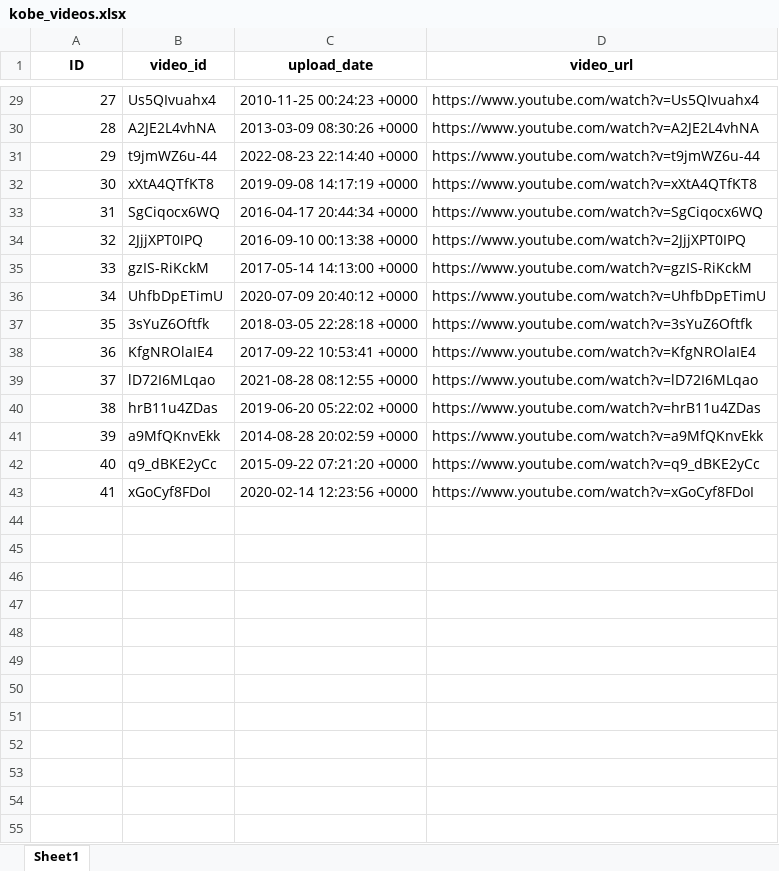
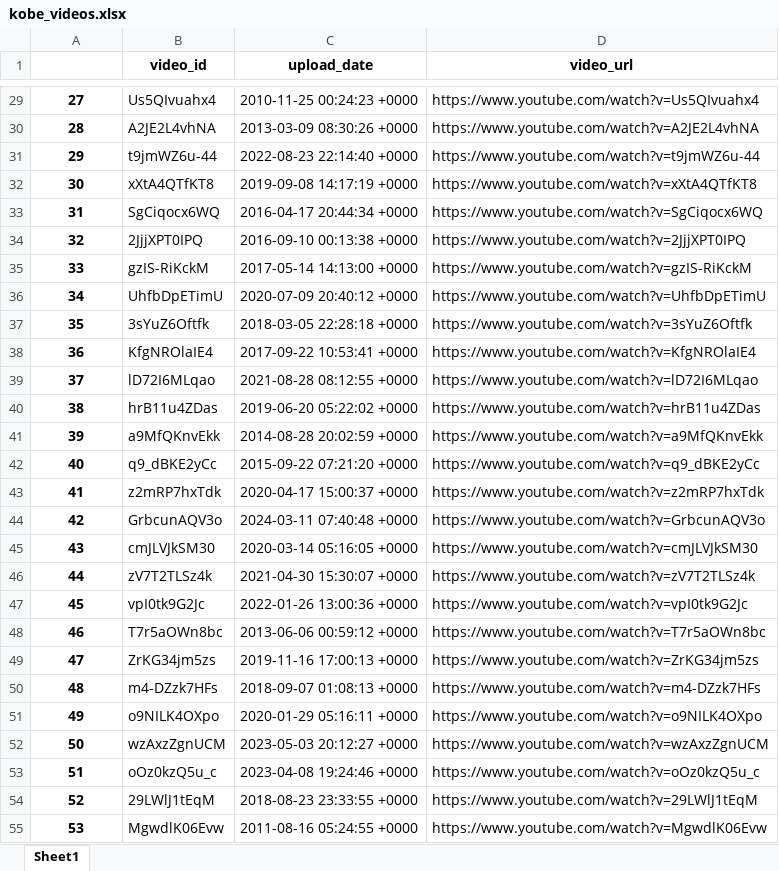
Before and after one commit to sammig6i/KobeScraper, an Excel workbook: kobe_videos.xlsx, sheet Sheet1, drawn as a sheet; only a part is shown, gaps mark what is left out; values as stored, in another font and other column widths than the file's, no borders; removed rows and columns are numbered as before the commit, all else as after; the diff covers the shown part only; the diff names each change by its address in the sheet, - before the commit and + after, or states it on an @@ line.

Commit message:
collect kobe bryant highlights to sheet

```diff
--- a/kobe_videos.xlsx (sheet Sheet1)
+++ b/kobe_videos.xlsx (sheet Sheet1)
@@ column A renumbered between rows 1 and 24 @@
@@ A29:A42 bold: off → on, alignment: right → center @@
-row 43: 41 | xGoCyf8FDoI | 2020-02-14 12:23:56 +0000 | https://www.youtube.com/watch?v=xGoCyf8FDoI
+row 43: 41 | z2mRP7hxTdk | 2020-04-17 15:00:37 +0000 | https://www.youtube.com/watch?v=z2mRP7hxTdk
+row 44: 42 | GrbcunAQV3o | 2024-03-11 07:40:48 +0000 | https://www.youtube.com/watch?v=GrbcunAQV3o
+row 45: 43 | cmJLVJkSM30 | 2020-03-14 05:16:05 +0000 | https://www.youtube.com/watch?v=cmJLVJkSM30
+row 46: 44 | zV7T2TLSz4k | 2021-04-30 15:30:07 +0000 | https://www.youtube.com/watch?v=zV7T2TLSz4k
+row 47: 45 | vpI0tk9G2Jc | 2022-01-26 13:00:36 +0000 | https://www.youtube.com/watch?v=vpI0tk9G2Jc
+row 48: 46 | T7r5aOWn8bc | 2013-06-06 00:59:12 +0000 | https://www.youtube.com/watch?v=T7r5aOWn8bc
+row 49: 47 | ZrKG34jm5zs | 2019-11-16 17:00:13 +0000 | https://www.youtube.com/watch?v=ZrKG34jm5zs
+row 50: 48 | m4-DZzk7HFs | 2018-09-07 01:08:13 +0000 | https://www.youtube.com/watch?v=m4-DZzk7HFs
+row 51: 49 | o9NILK4OXpo | 2020-01-29 05:16:11 +0000 | https://www.youtube.com/watch?v=o9NILK4OXpo
+row 52: 50 | wzAxzZgnUCM | 2023-05-03 20:12:27 +0000 | https://www.youtube.com/watch?v=wzAxzZgnUCM
+row 53: 51 | oOz0kzQ5u_c | 2023-04-08 19:24:46 +0000 | https://www.youtube.com/watch?v=oOz0kzQ5u_c
+row 54: 52 | 29LWlJ1tEqM | 2018-08-23 23:33:55 +0000 | https://www.youtube.com/watch?v=29LWlJ1tEqM
+row 55: 53 | MgwdlK06Evw | 2011-08-16 05:24:55 +0000 | https://www.youtube.com/watch?v=MgwdlK06Evw
```
Also changed, not shown: 134 added rows, 3 moved rows and cell formats elsewhere in this sheet, 3 other files.
